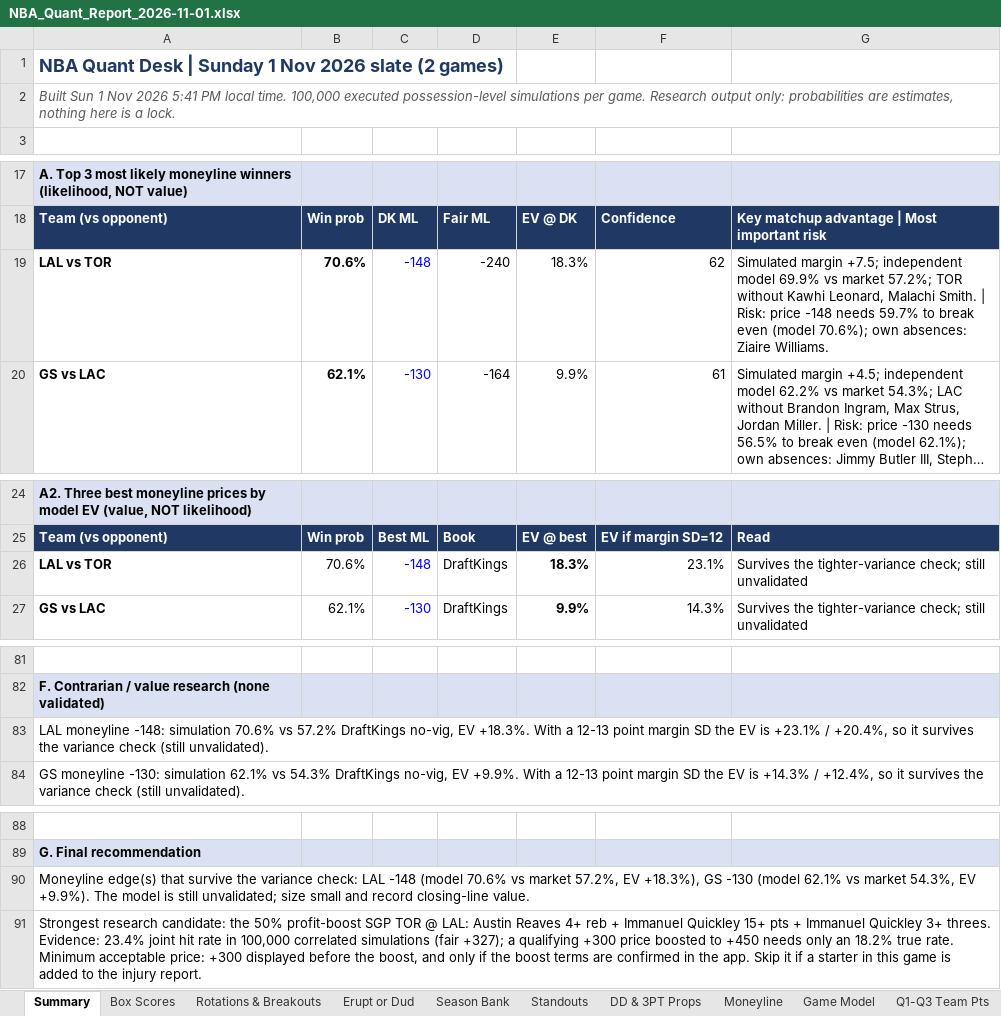
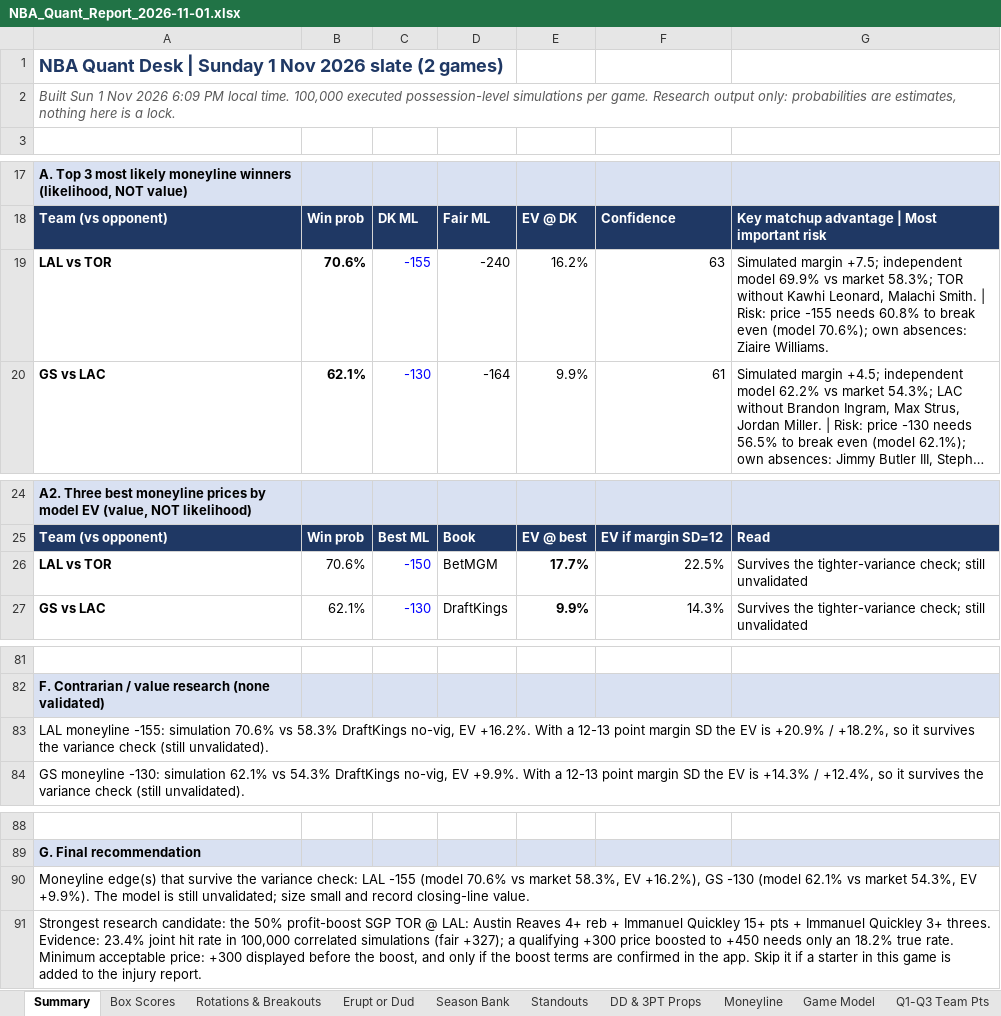
Before and after one commit to HeyShawtty/nba-quant-desk, an Excel workbook: reports/NBA_Quant_Report_2026-11-01.xlsx, sheet Summary, drawn as a sheet; only a part is shown, gaps mark what is left out; long unchanged cells end in …; values as stored, in another font and other column widths than the file's, no borders; the diff names each change by its address in the sheet, - before the commit and + after, or states it on an @@ line.

```diff
--- a/reports/NBA_Quant_Report_2026-11-01.xlsx (sheet Summary)
+++ b/reports/NBA_Quant_Report_2026-11-01.xlsx (sheet Summary)
-A2: …Nov 2026 5:41 PM local…
+A2: …Nov 2026 6:09 PM local…
-C19: -148
+C19: -155
-E19: 18.3%
+E19: 16.2%
-F19: 62
+F19: 63
-G19: …vs market 57.2%; TOR without Kawhi Leonard, Malachi Smith. | Risk: price -148 needs 59.7% to break…
+G19: …vs market 58.3%; TOR without Kawhi Leonard, Malachi Smith. | Risk: price -155 needs 60.8% to break…
-C26: -148
+C26: -150
-D26: DraftKings
+D26: BetMGM
-E26: 18.3%
+E26: 17.7%
-F26: 23.1%
+F26: 22.5%
-A83: LAL moneyline -148: simulation 70.6% vs 57.2% DraftKings no-vig, EV +18.3%. With a 12-13 point margin SD the EV is +23.1% / +20.4%, so it…
+A83: LAL moneyline -155: simulation 70.6% vs 58.3% DraftKings no-vig, EV +16.2%. With a 12-13 point margin SD the EV is +20.9% / +18.2%, so it…
-A90: …check: LAL -148 (model 70.6% vs market 57.2%, EV +18.3%), GS -130…
+A90: …check: LAL -155 (model 70.6% vs market 58.3%, EV +16.2%), GS -130…
```
Also changed, not shown: sheet Moneyline, sheet Game Model, sheet Tracking Log, reports/Data_Bank_2026-27.xlsx, 6 other files.
